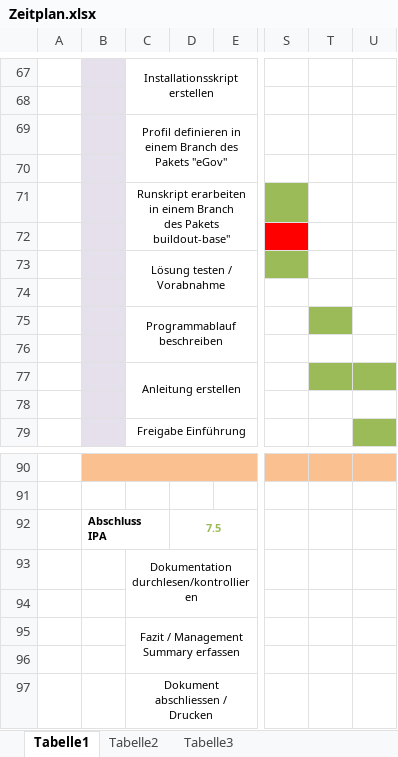
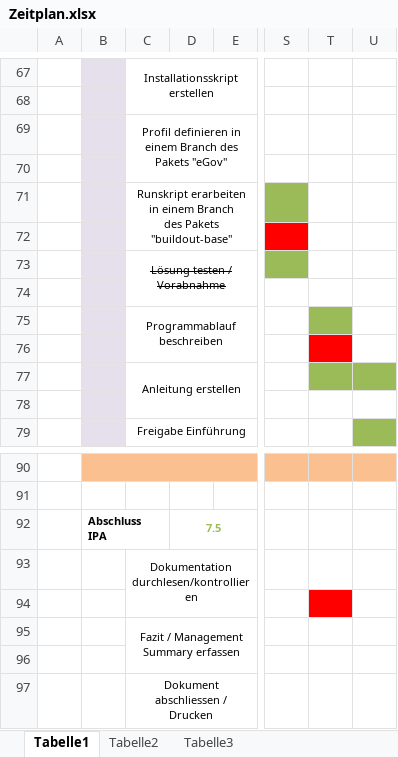
Before and after one commit to 4teamwork/IPA_michel.weingart, an Excel workbook: Dokumente/Zeitplan.xlsx, sheet Tabelle1, drawn as a sheet; only a part is shown, gaps mark what is left out; values as stored, in another font and other column widths than the file's, no borders; charts and pictures not drawn; the diff names each change by its address in the sheet, - before the commit and + after, or states it on an @@ line.

```diff
--- a/Dokumente/Zeitplan.xlsx (sheet Tabelle1)
+++ b/Dokumente/Zeitplan.xlsx (sheet Tabelle1)
-C71: …des Pakets buildout-base"
+C71: …des Pakets "buildout-base"
-C73 strikethrough: off
+C73 strikethrough: on
-T76 fill: none
+T76 fill: #FF0000
-T94 fill: none
+T94 fill: #FF0000
```
Also changed, not shown: Dokumente/Datenstruktur_Plattform.xlsx, 5 other files.
